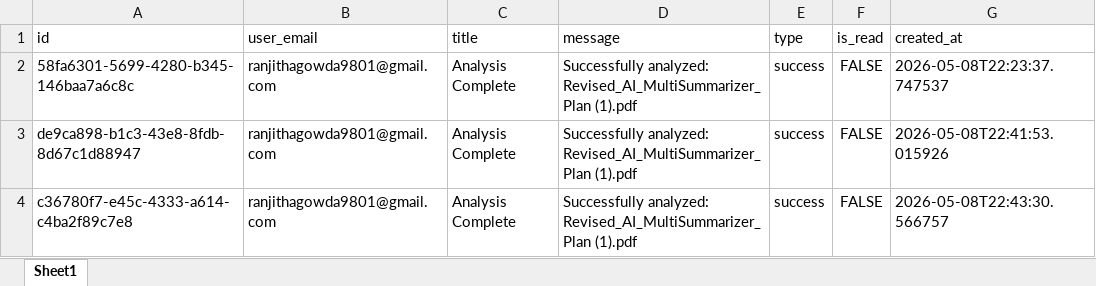
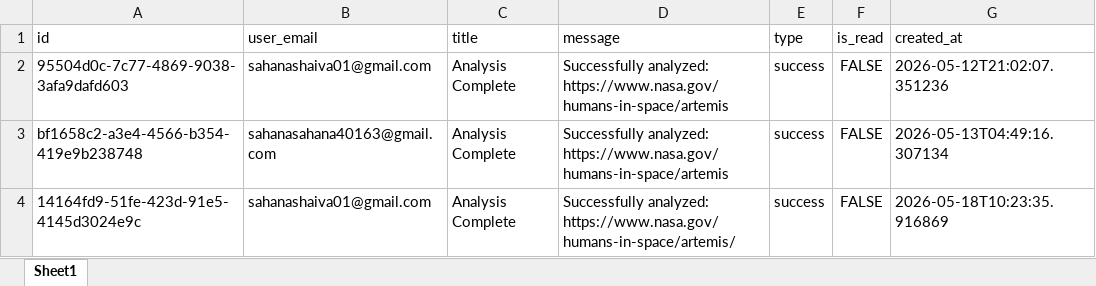
Before and after one commit to sahana192/sahana192, an Excel workbook: backend/storage/notifications.xlsx, sheet Sheet1, drawn as a sheet; values as stored, in another font and other column widths than the file's, no borders; the diff names each change by its address in the sheet, - before the commit and + after, or states it on an @@ line.

```diff
--- a/backend/storage/notifications.xlsx (sheet Sheet1)
+++ b/backend/storage/notifications.xlsx (sheet Sheet1)
-A2 (id): 58fa6301-5699-4280-b345-146baa7a6c8c
+A2 (id): 95504d0c-7c77-4869-9038-3afa9dafd603
-B2 (user_email): ranjithagowda9801@gmail.com
+B2 (user_email): sahanashaiva01@gmail.com
-D2:D3 (message): Successfully analyzed: Revised_AI_MultiSummarizer_Plan (1).pdf
+D2:D3 (message): Successfully analyzed: https://www.nasa.gov/humans-in-space/artemis
-G2 (created_at): 2026-05-08T22:23:37.747537
+G2 (created_at): 2026-05-12T21:02:07.351236
-A3 (id): de9ca898-b1c3-43e8-8fdb-8d67c1d88947
+A3 (id): bf1658c2-a3e4-4566-b354-419e9b238748
-B3 (user_email): ranjithagowda9801@gmail.com
+B3 (user_email): sahanasahana40163@gmail.com
-G3 (created_at): 2026-05-08T22:41:53.015926
+G3 (created_at): 2026-05-13T04:49:16.307134
-A4 (id): c36780f7-e45c-4333-a614-c4ba2f89c7e8
+A4 (id): 14164fd9-51fe-423d-91e5-4145d3024e9c
-B4 (user_email): ranjithagowda9801@gmail.com
+B4 (user_email): sahanashaiva01@gmail.com
-D4 (message): Successfully analyzed: Revised_AI_MultiSummarizer_Plan (1).pdf
+D4 (message): Successfully analyzed: https://www.nasa.gov/humans-in-space/artemis/
-G4 (created_at): 2026-05-08T22:43:30.566757
+G4 (created_at): 2026-05-18T10:23:35.916869
```
Also changed, not shown: backend/storage/history.xlsx, backend/storage/tokens.xlsx, 24 other files.
